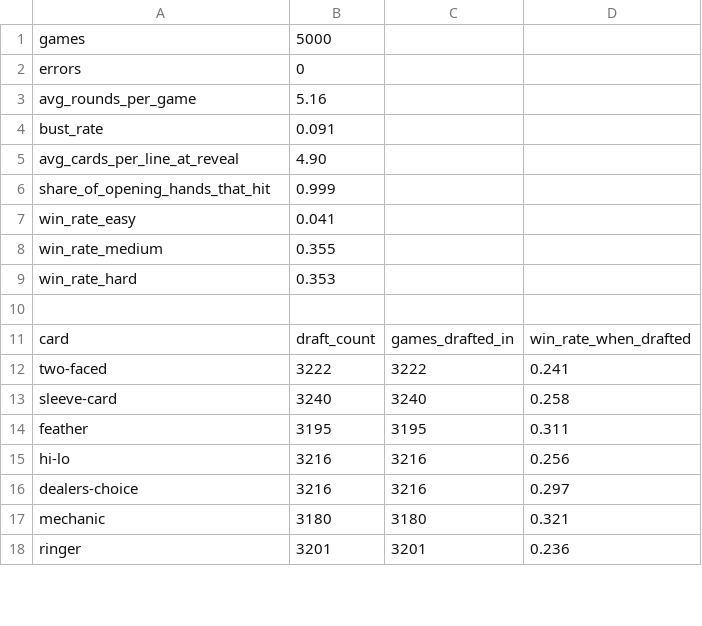
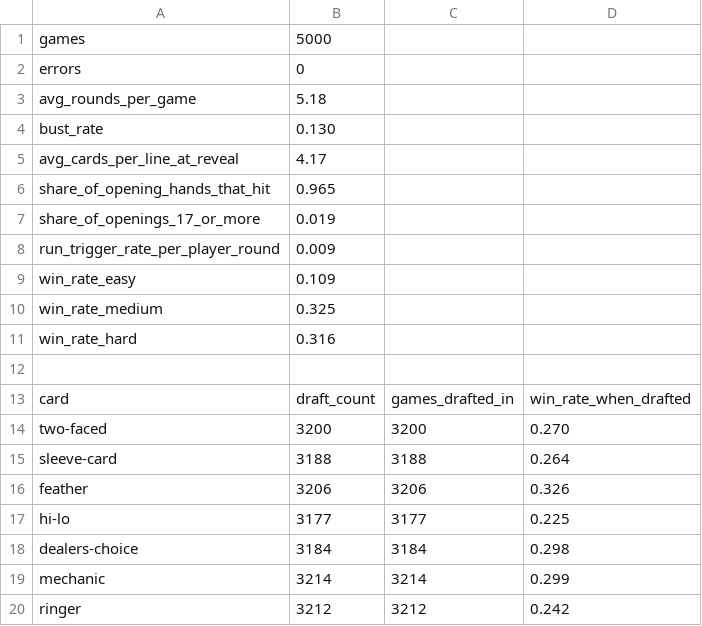
Before and after one commit to pathock3/tabletop-library, a CSV file: games/loaded-blackjack/tools/report.csv, drawn as a sheet; only a part is shown; the diff covers the shown part only.

```diff
--- a/games/loaded-blackjack/tools/report.csv
+++ b/games/loaded-blackjack/tools/report.csv
@@ -2,17 +2,19 @@ games,5000
 errors,0
-avg_rounds_per_game,5.16
-bust_rate,0.091
-avg_cards_per_line_at_reveal,4.90
-share_of_opening_hands_that_hit,0.999
-win_rate_easy,0.041
-win_rate_medium,0.355
-win_rate_hard,0.353
+avg_rounds_per_game,5.18
+bust_rate,0.130
+avg_cards_per_line_at_reveal,4.17
+share_of_opening_hands_that_hit,0.965
+share_of_openings_17_or_more,0.019
+run_trigger_rate_per_player_round,0.009
+win_rate_easy,0.109
+win_rate_medium,0.325
+win_rate_hard,0.316
 
 card,draft_count,games_drafted_in,win_rate_when_drafted
-two-faced,3222,3222,0.241
-sleeve-card,3240,3240,0.258
-feather,3195,3195,0.311
-hi-lo,3216,3216,0.256
-dealers-choice,3216,3216,0.297
-mechanic,3180,3180,0.321
-ringer,3201,3201,0.236
+two-faced,3200,3200,0.270
+sleeve-card,3188,3188,0.264
+feather,3206,3206,0.326
+hi-lo,3177,3177,0.225
+dealers-choice,3184,3184,0.298
+mechanic,3214,3214,0.299
+ringer,3212,3212,0.242
```
Also changed, not shown: 128 edited cells elsewhere in this file, 6 other files.
